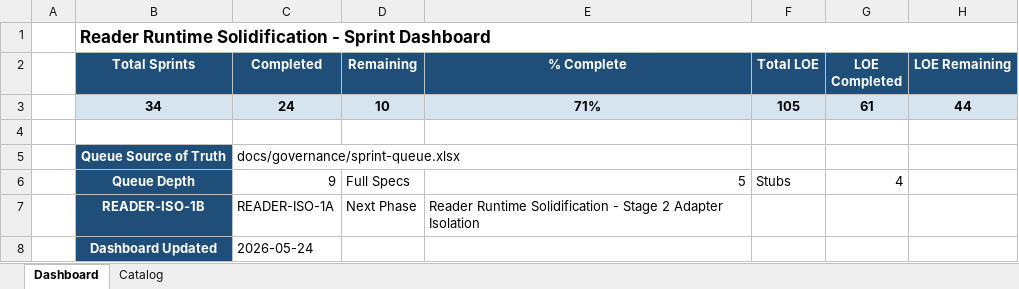
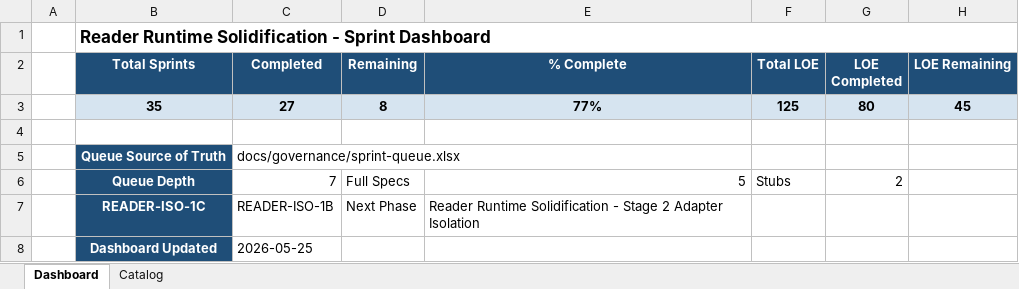
Before and after one commit to gorillabrown/Blurby, an Excel workbook: docs/governance/sprint-queue.xlsx, sheet Dashboard, drawn as a sheet; values as stored, in another font and other column widths than the file's, no borders; removed rows and columns are numbered as before the commit, all else as after; the diff names each change by its address in the sheet, - before the commit and + after, or states it on an @@ line.

Commit message:
chore(governance): roadmap review 2026-05-25 — archive REPAIR/1A/1B, replenish buffer to 5 full specs
Archive-forward migration: REPAIR (Steps 3.1-3.6) + READER-ISO-1A + READER-ISO-1B full specs moved to docs/planning/.Archive/ROADMAP_2026-05-25.md.

Completed Work Summary: REPAIR one-line entry added.

Eager-spec buffer replenished 2 -> 5 full specs (1C, 1D, 1E, GOV-HUMAN-REVIEW-1, TTS-QUAL-CI-1); NARRATE-CLOSED-LOOP-CURSOR held as flagged buffer gap, specced at READER-ISO-1E close-out per SRL-072.

Standing Rules: SRL-070 (audio-independent sync ground truth), SRL-073 (adapter cleanup transition tests), SRL-074 (orchestrators consume building blocks) promoted.

sprint-queue.xlsx: Catalog Written Status updated; Dashboard KPIs recomputed (Total 35 / Completed 27 / Remaining 8 / 77.1%; Queue Depth 7; 5 full + 2 stubs).

5 review artifacts in docs/planning/roadmap-reviews/2026-05-25-*

Net ROADMAP.md: 415 -> 342 lines. Next dispatch: READER-ISO-1C.

```diff
--- a/docs/governance/sprint-queue.xlsx (sheet Dashboard)
+++ b/docs/governance/sprint-queue.xlsx (sheet Dashboard)
-row 3:  | 34 | 24 | 10 | 71% | 105 | 61 | 44
+row 3:  | 35 | 27 | 8 | 77% | 125 | 80 | 45
-C6 (Completed): 9
+C6 (Completed): 7
-G6 (LOE Completed): 4
+G6 (LOE Completed): 2
-B7 (Total Sprints): READER-ISO-1B
+B7 (Total Sprints): READER-ISO-1C
-C7 (Completed): READER-ISO-1A
+C7 (Completed): READER-ISO-1B
-C8 (Completed): 2026-05-24
+C8 (Completed): 2026-05-25
```
Also changed, not shown: sheet Catalog, 7 other files.
